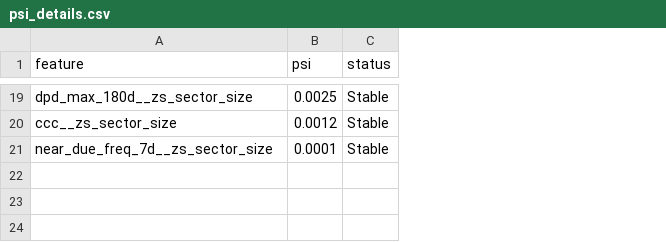
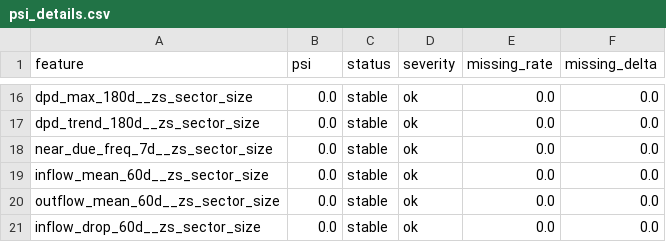
Before and after one commit to dylanng3/corporate-credit-ews, a CSV file: artifacts/monitoring/psi_details.csv, drawn as a sheet; only a part is shown, gaps mark what is left out; removed rows and columns are numbered as before the commit, all else as after; the diff covers the shown part only; the diff names each change by its address in the sheet, - before the commit and + after, or states it on an @@ line.

```diff
--- a/artifacts/monitoring/psi_details.csv
+++ b/artifacts/monitoring/psi_details.csv
+column D (severity), row 16: ok; row 18: ok
+column E (missing_rate), row 16: 0.0; row 18: 0.0
+column F (missing_delta), row 16: 0.0; row 18: 0.0
-B16 (psi): 0.0025
+B16 (psi): 0.0
-C16 (status): Stable
+C16 (status): stable
-row 20: ccc__zs_sector_size | 0.0012 | Stable
+row 17: dpd_trend_180d__zs_sector_size | 0.0 | stable | ok | 0.0 | 0.0
-B18 (psi): 0.0001
+B18 (psi): 0.0
-C18 (status): Stable
+C18 (status): stable
+row 19: inflow_mean_60d__zs_sector_size | 0.0 | stable | ok | 0.0 | 0.0
+row 20: outflow_mean_60d__zs_sector_size | 0.0 | stable | ok | 0.0 | 0.0
+row 21: inflow_drop_60d__zs_sector_size | 0.0 | stable | ok | 0.0 | 0.0
```
Also changed, not shown: 8 added rows, 11 removed rows and 10 edited cells elsewhere in this file, artifacts/models/shap_summary.csv, data/processed/scores_raw.csv, 36 other files.
